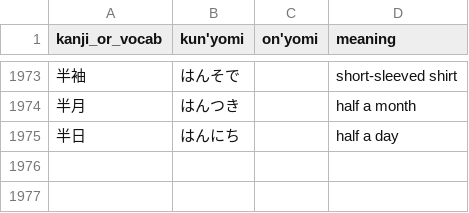
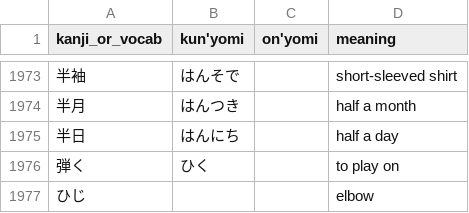
Before and after one commit to bkayalibay/kanki, a CSV file: database.csv, drawn as a sheet; only a part is shown, gaps mark what is left out; the diff names each change by its address in the sheet, - before the commit and + after, or states it on an @@ line.

Commit message:
Adds more words.

```diff
--- a/database.csv
+++ b/database.csv
+row 1976: 弾く | ひく |  | to play on
+row 1977: ひじ |  |  | elbow
```
